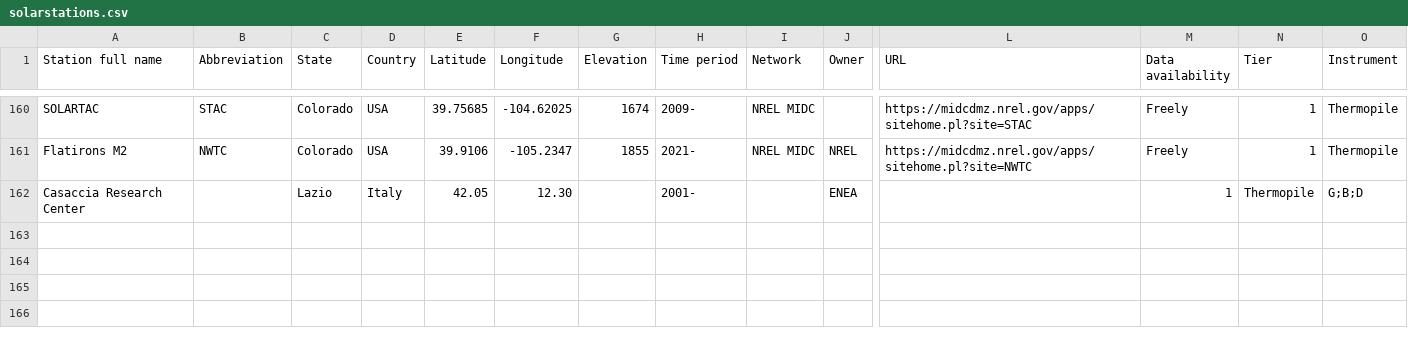
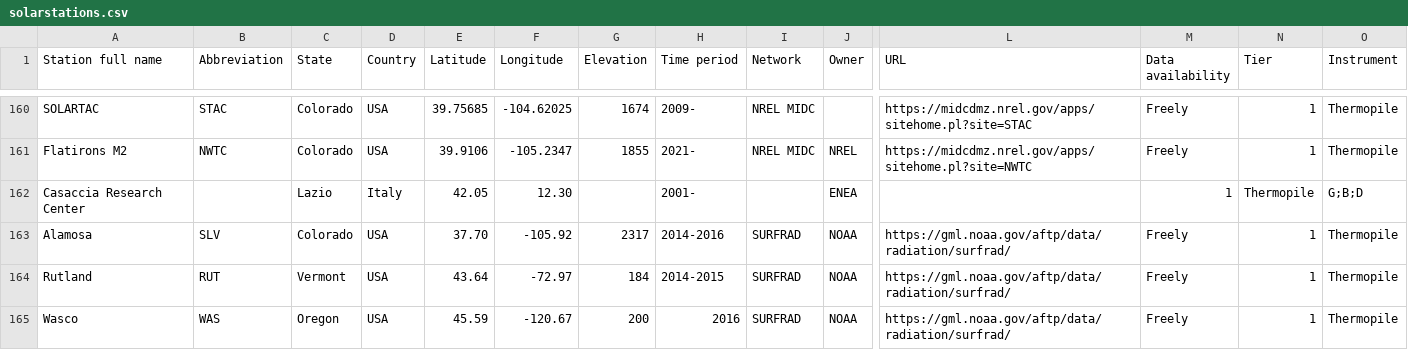
Before and after one commit to AssessingSolar/solarstations, a CSV file: solarstations.csv, drawn as a sheet; only a part is shown, gaps mark what is left out; rows hold the shown columns only; the diff names each change by its address in the sheet, - before the commit and + after, or states it on an @@ line.

Commit message:
Add inactive SURFRAD stations (#34)
* Add inactive SURFRAD stations

* execute_notebooks: force

* Update intro.ipynb

* Update _config.yml with execute:

* allow_errors: true

* try fail_on_warning: false

* Use os.environ.get() instead of os.environ[]

* fail on warning and don't allow errors

* Print environ variable

* fail_on_warning: false

* Update test.ipynb

* Update test.ipynb

* Revert files

```diff
--- a/solarstations.csv
+++ b/solarstations.csv
+row 163: Alamosa | SLV | Colorado | USA | 37.70 | -105.92 | 2317 | 2014-2016 | SURFRAD | NOAA | https://gml.noaa.gov/aftp/data/radiation/surfrad/ | Freely | 1 | Thermopile
+row 164: Rutland | RUT | Vermont | USA | 43.64 | -72.97 | 184 | 2014-2015 | SURFRAD | NOAA | https://gml.noaa.gov/aftp/data/radiation/surfrad/ | Freely | 1 | Thermopile
+row 165: Wasco | WAS | Oregon | USA | 45.59 | -120.67 | 200 | 2016 | SURFRAD | NOAA | https://gml.noaa.gov/aftp/data/radiation/surfrad/ | Freely | 1 | Thermopile
```
Also changed, not shown: 4 other files.
